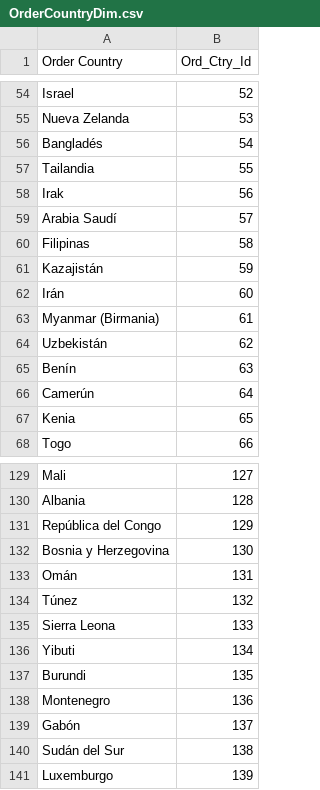
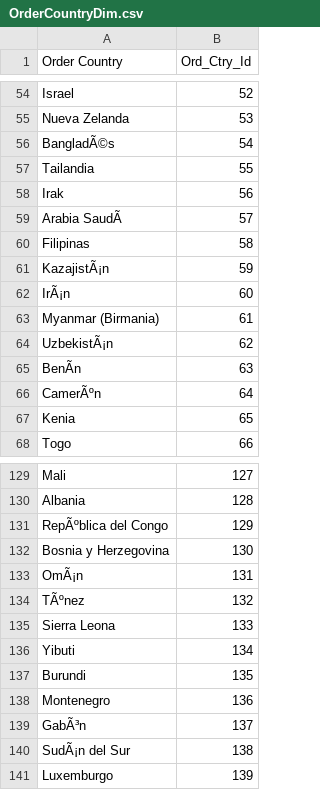
Before and after one commit to manojtechflow/Supply-Chain-Big-Data-Analysis, a CSV file: Datasets/Fact_Dimension_tables/OrderCountryDim.csv, drawn as a sheet; only a part is shown, gaps mark what is left out; the diff covers the shown part only; the diff names each change by its address in the sheet, - before the commit and + after, or states it on an @@ line.

```diff
--- a/Datasets/Fact_Dimension_tables/OrderCountryDim.csv
+++ b/Datasets/Fact_Dimension_tables/OrderCountryDim.csv
-A56 (Order Country): Bangladés
+A56 (Order Country): BangladÃ©s
-A59 (Order Country): Arabia Saudí
+A59 (Order Country): Arabia SaudÃ
-A61 (Order Country): Kazajistán
+A61 (Order Country): KazajistÃ¡n
-A62 (Order Country): Irán
+A62 (Order Country): IrÃ¡n
-A64 (Order Country): Uzbekistán
+A64 (Order Country): UzbekistÃ¡n
-A65 (Order Country): Benín
+A65 (Order Country): BenÃn
-A66 (Order Country): Camerún
+A66 (Order Country): CamerÃºn
-A131 (Order Country): República del Congo
+A131 (Order Country): RepÃºblica del Congo
-A133 (Order Country): Omán
+A133 (Order Country): OmÃ¡n
-A134 (Order Country): Túnez
+A134 (Order Country): TÃºnez
-A139 (Order Country): Gabón
+A139 (Order Country): GabÃ³n
-A140 (Order Country): Sudán del Sur
+A140 (Order Country): SudÃ¡n del Sur
```
Also changed, not shown: 31 edited cells elsewhere in this file, Datasets/Fact_Dimension_tables/OrderCityDim.csv, 4 other files.
